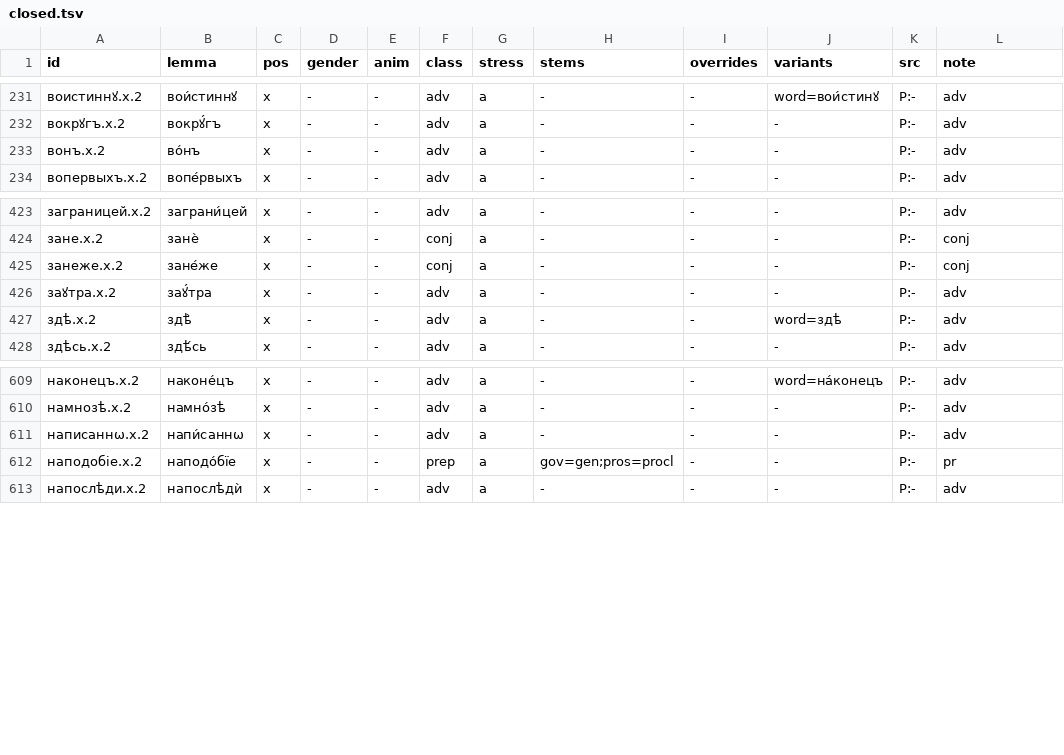
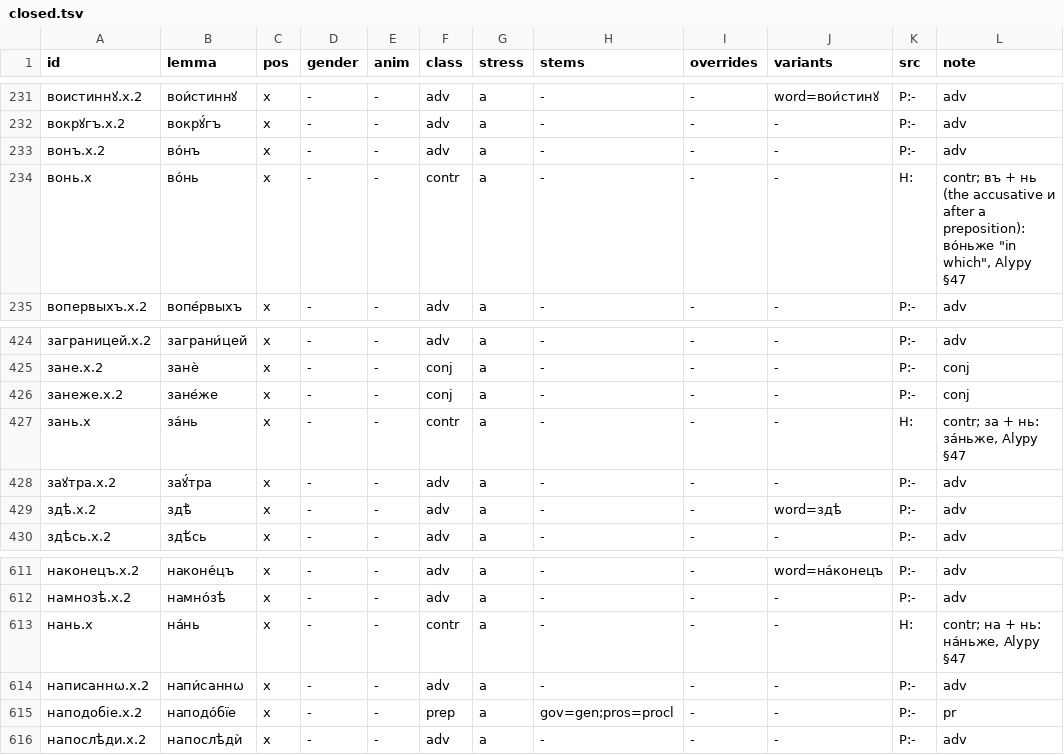
Before and after one commit to gold-silver-copper/church-slavonic, a TSV file: crates/church-slavonic/lexicon/syn/closed.tsv, drawn as a sheet; only a part is shown, gaps mark what is left out; the diff names each change by its address in the sheet, - before the commit and + after, or states it on an @@ line.

Commit message:
2.2 part 3: the phonological word — Form::with_enclitic/print_unit (землѧ̀ + же = землѧ́же, the jer dropped before the enclitic), Form::print_hosting (Землѧ́ же), prosody::words; treebank (pw …) solid and (pwa …) apart with analyzed or closed hosts, the lifter's host+enclitic split and the apart lookahead, coverage and linter count a unit as its host; во́нь/на́нь/за́нь by hand; Genesis 1:2 Землѧ́ же lifted. 441 solid + 1,854 apart units; treebank 23.8/34.3/28.0/6.0/7.8, zero mismatches

```diff
--- a/crates/church-slavonic/lexicon/syn/closed.tsv
+++ b/crates/church-slavonic/lexicon/syn/closed.tsv
+row 234: вонь.x | во́нь | x | - | - | contr | a | - | - | - | H: | contr; въ + нь (the accusative и after a preposition): во́ньже "in which", Alypy §47
+row 427: зань.x | за́нь | x | - | - | contr | a | - | - | - | H: | contr; за + нь: за́ньже, Alypy §47
+row 613: нань.x | на́нь | x | - | - | contr | a | - | - | - | H: | contr; на + нь: на́ньже, Alypy §47
```
Also changed, not shown: crates/church-slavonic/lexicon/classes/closed.tsv, 9 other files.
